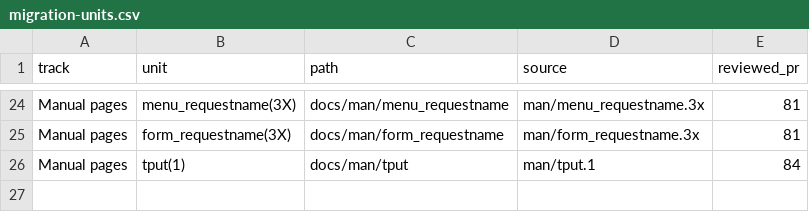
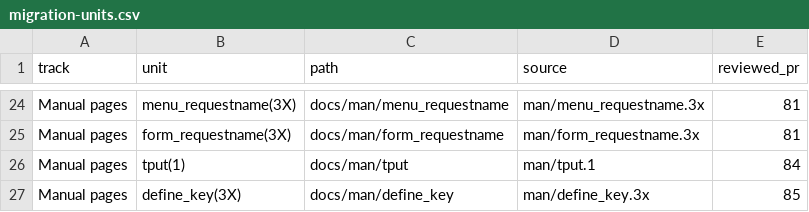
Before and after one commit to betsalel-williamson/ncurses, a CSV file: site/data/migration-units.csv, drawn as a sheet; only a part is shown, gaps mark what is left out.

```diff
--- a/site/data/migration-units.csv
+++ b/site/data/migration-units.csv
@@ -26 +26,2 @@ Manual pages,form_requestname(3X),docs/man/form_requestname,man/form_requestname
 Manual pages,tput(1),docs/man/tput,man/tput.1,84
+Manual pages,define_key(3X),docs/man/define_key,man/define_key.3x,85
```
Also changed, not shown: docs/appendix/errata.csv.
